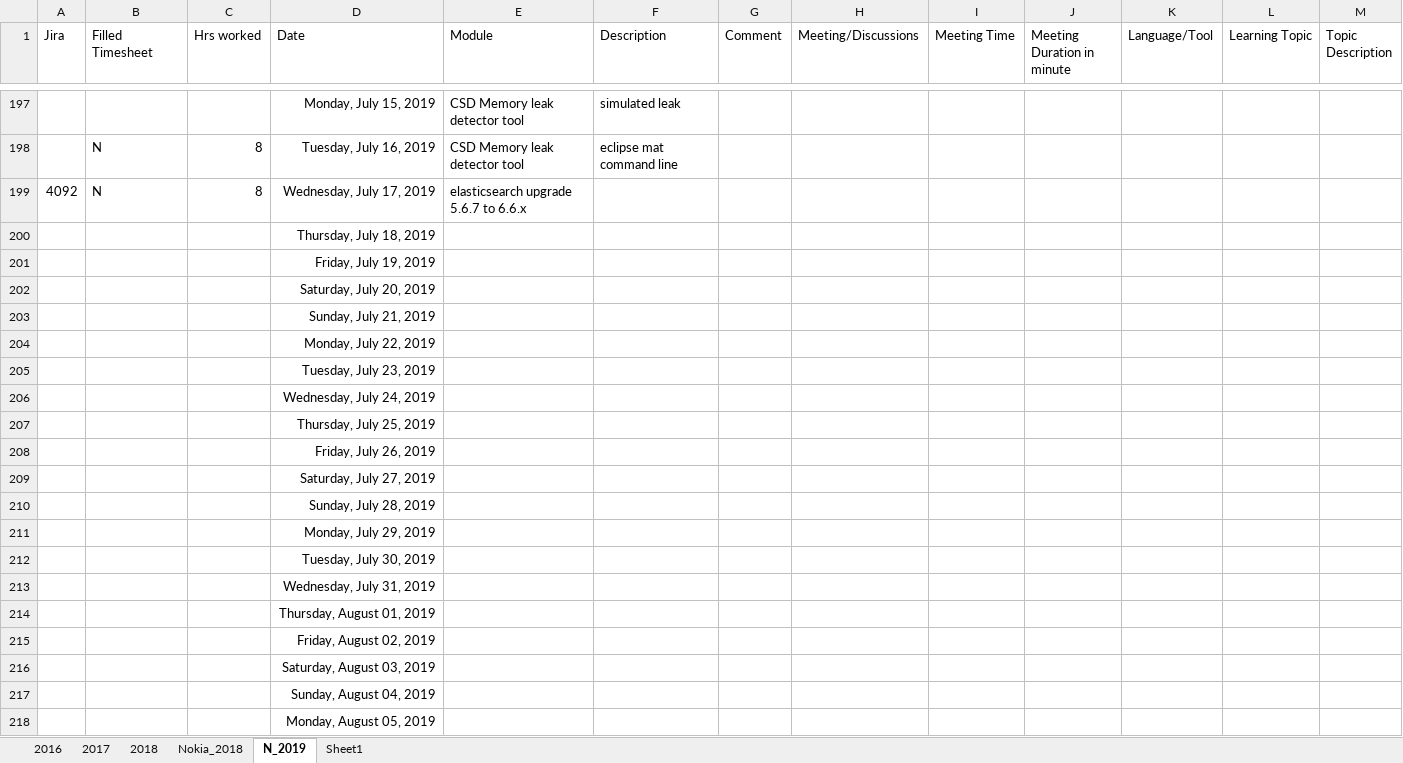
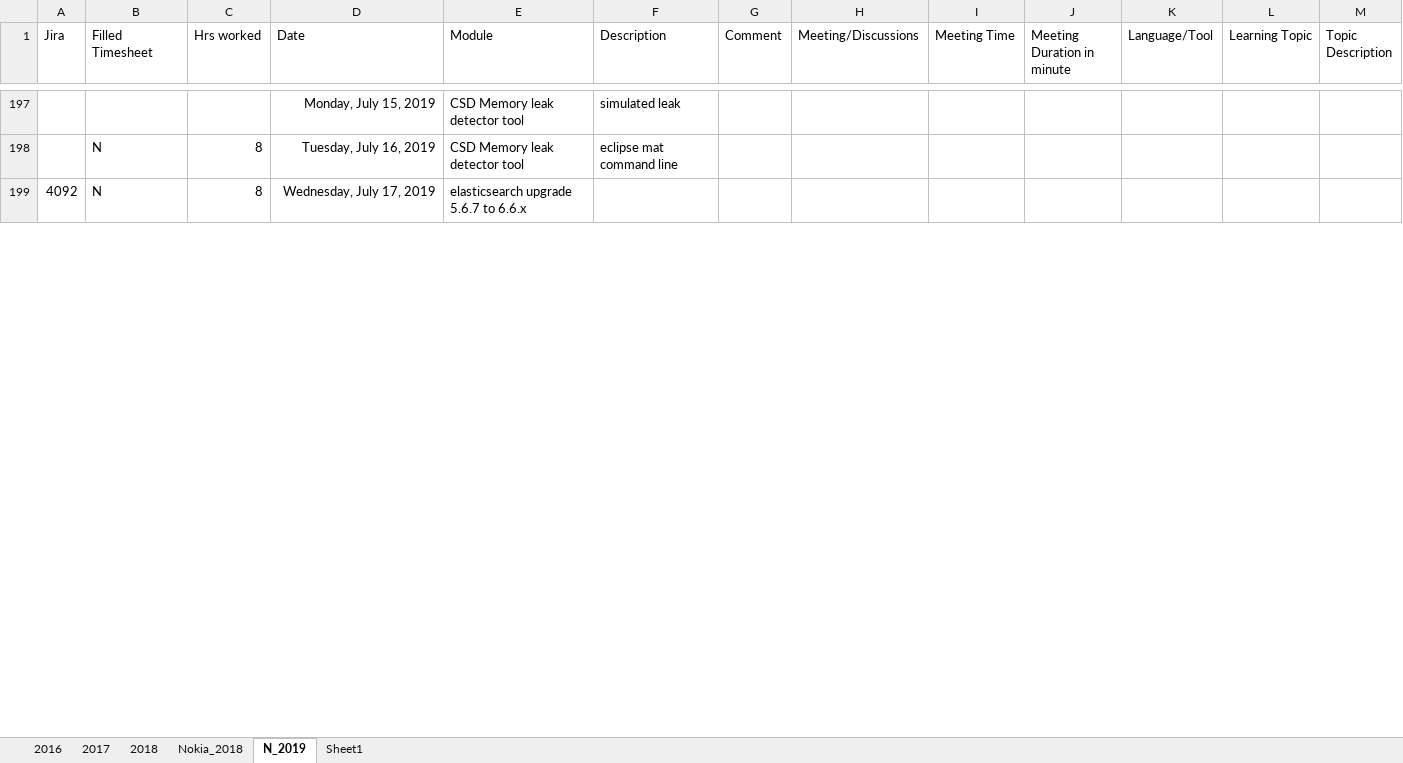
Before and after one commit to Rachangouda/practice, an Excel workbook: src/Documents/Day_log_work.xlsx, sheet N_2019, drawn as a sheet; only a part is shown, gaps mark what is left out; values as stored, in another font and other column widths than the file's, no borders; conditional formats and table styles not drawn; removed rows and columns are numbered as before the commit, all else as after; rows hold the shown columns only; the diff covers the shown part only; the diff names each change by its address in the sheet, - before the commit and + after, or states it on an @@ line.

```diff
--- a/src/Documents/Day_log_work.xlsx (sheet N_2019)
+++ b/src/Documents/Day_log_work.xlsx (sheet N_2019)
-row 200:  |  |  | Thursday, July 18, 2019
-row 201:  |  |  | Friday, July 19, 2019
-row 202:  |  |  | Saturday, July 20, 2019
-row 203:  |  |  | Sunday, July 21, 2019
-row 204:  |  |  | Monday, July 22, 2019
-row 205:  |  |  | Tuesday, July 23, 2019
-row 206:  |  |  | Wednesday, July 24, 2019
-row 207:  |  |  | Thursday, July 25, 2019
-row 208:  |  |  | Friday, July 26, 2019
-row 209:  |  |  | Saturday, July 27, 2019
-row 210:  |  |  | Sunday, July 28, 2019
-row 211:  |  |  | Monday, July 29, 2019
-row 212:  |  |  | Tuesday, July 30, 2019
-row 213:  |  |  | Wednesday, July 31, 2019
-row 214:  |  |  | Thursday, August 01, 2019
-row 215:  |  |  | Friday, August 02, 2019
-row 216:  |  |  | Saturday, August 03, 2019
-row 217:  |  |  | Sunday, August 04, 2019
-row 218:  |  |  | Monday, August 05, 2019
```
Also changed, not shown: 31 added rows and 12 removed rows elsewhere in this sheet, out/production/Practice/Documents/Day_log_work.xlsx, 8 other files.
